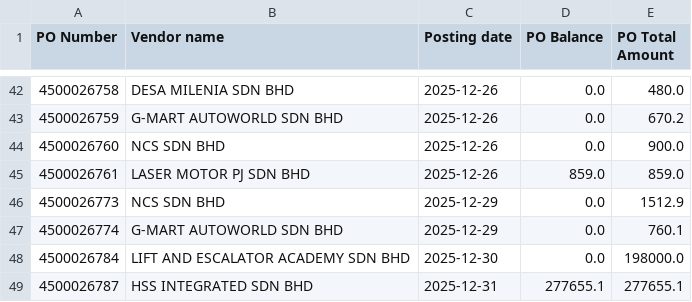
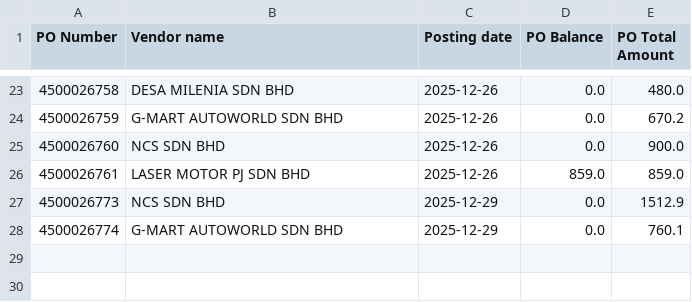
Before and after one commit to NabilZhafri89/Dashboard-Tunggakan-PO, a CSV file: ME2N.csv, drawn as a sheet; only a part is shown, gaps mark what is left out; the diff covers the shown part only.

```diff
--- a/ME2N.csv
+++ b/ME2N.csv
@@ -47,3 +28 @@
 4500026774,G-MART AUTOWORLD SDN BHD,2025-12-29,0.0,760.1
-4500026784,LIFT AND ESCALATOR ACADEMY SDN BHD,2025-12-30,0.0,198000.0
-4500026787,HSS INTEGRATED SDN BHD,2025-12-31,277655.1,277655.1
```
Also changed, not shown: 1 added row and 20 removed rows elsewhere in this file, ME2K.csv, 1 other file.
